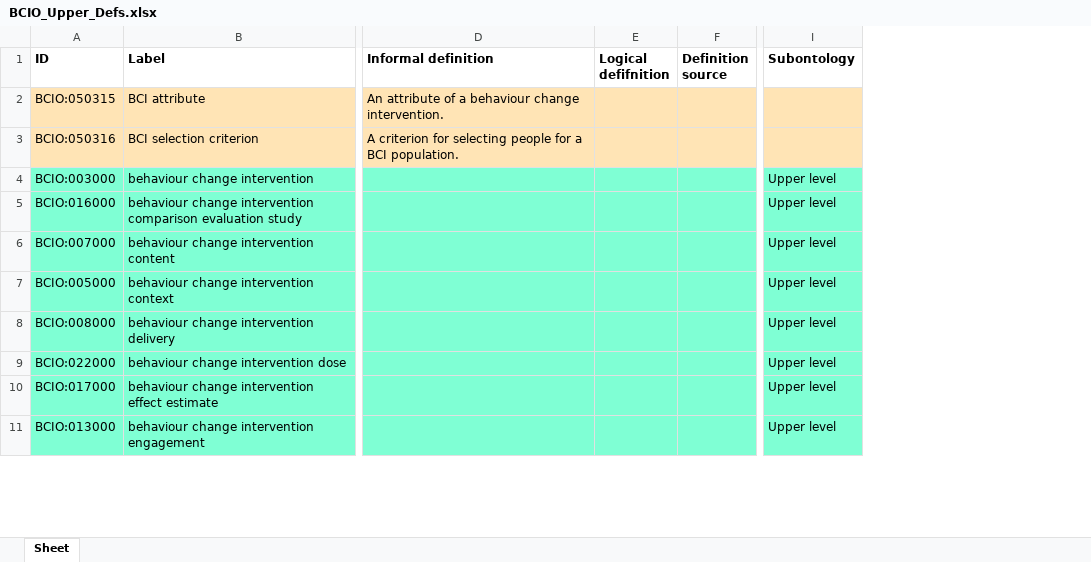
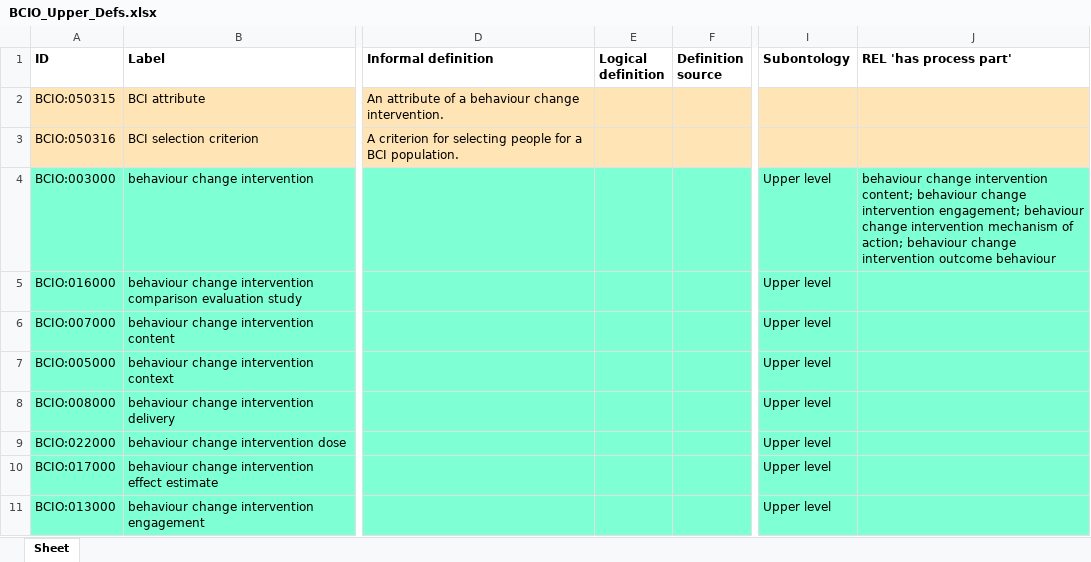
Before and after one commit to HumanBehaviourChangeProject/ontologies, an Excel workbook: Upper Level BCIO/inputs/BCIO_Upper_Defs.xlsx, sheet Sheet, drawn as a sheet; only a part is shown, gaps mark what is left out; values as stored, in another font and other column widths than the file's, no borders; removed rows and columns are numbered as before the commit, all else as after; the diff names each change by its address in the sheet, - before the commit and + after, or states it on an @@ line.

Commit message:
Update BCIO_Upper_Defs.xlsx
Added REL field

```diff
--- a/Upper Level BCIO/inputs/BCIO_Upper_Defs.xlsx (sheet Sheet)
+++ b/Upper Level BCIO/inputs/BCIO_Upper_Defs.xlsx (sheet Sheet)
-column E (Logical defifnition), empty
+column E (Logical definition), empty
+column J (REL 'has process part'), row 4: behaviour change intervention content; behaviour change intervention engagement; behaviour change intervention mechanism of action; behaviour change intervention outcome behaviour
```
